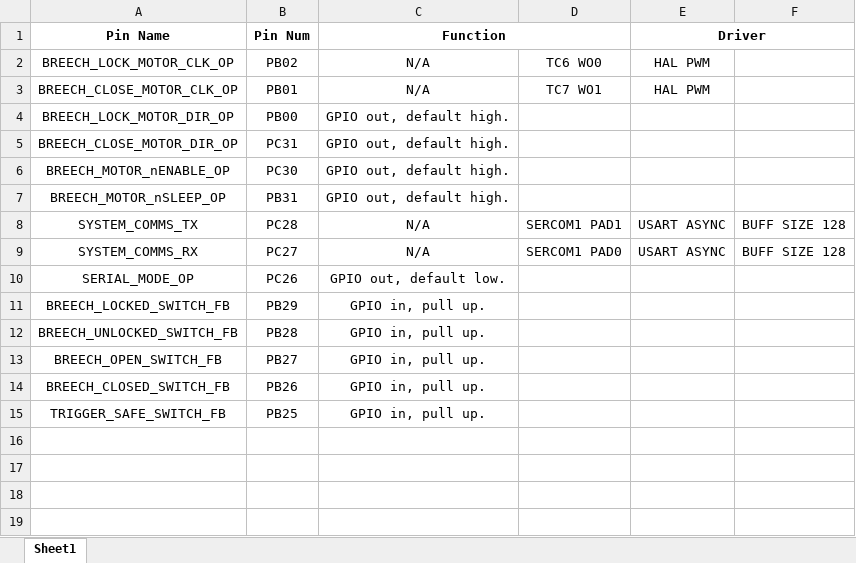
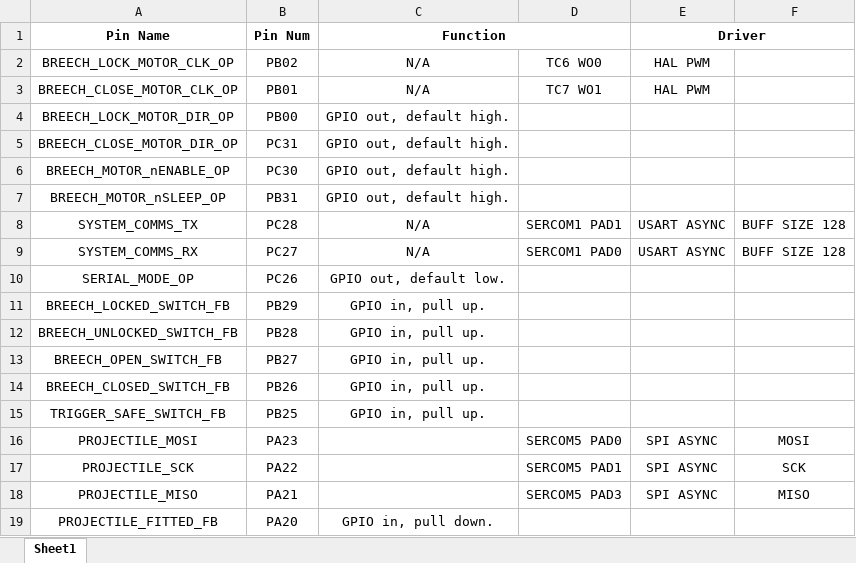
Before and after one commit to DavidJamesFitzgerald/OWE003827-SkyWall300-Launcher-Fiirmware, an Excel workbook: OWE003827-SkyWall300-Launcher-Firmware/Diagrams/OWE003827_v0_PinMap.xlsx, sheet Sheet1, drawn as a sheet; values as stored, in another font and other column widths than the file's, no borders; the diff names each change by its address in the sheet, - before the commit and + after, or states it on an @@ line.

Commit message:
Projectile comms pins added
 - Projectile comms pins defaulted to SPI.
- Some pins may change due to PWM output needing to be on TCxWO[1] pin.
- Projectile fitted feedback connected via internal pull down.

```diff
--- a/OWE003827-SkyWall300-Launcher-Firmware/Diagrams/OWE003827_v0_PinMap.xlsx (sheet Sheet1)
+++ b/OWE003827-SkyWall300-Launcher-Firmware/Diagrams/OWE003827_v0_PinMap.xlsx (sheet Sheet1)
+row 16: PROJECTILE_MOSI | PA23 |  | SERCOM5 PAD0 | SPI ASYNC | MOSI
+row 17: PROJECTILE_SCK | PA22 |  | SERCOM5 PAD1 | SPI ASYNC | SCK
+row 18: PROJECTILE_MISO | PA21 |  | SERCOM5 PAD3 | SPI ASYNC | MISO
+row 19: PROJECTILE_FITTED_FB | PA20 | GPIO in, pull down.
```
Also changed, not shown: 31 other files.
